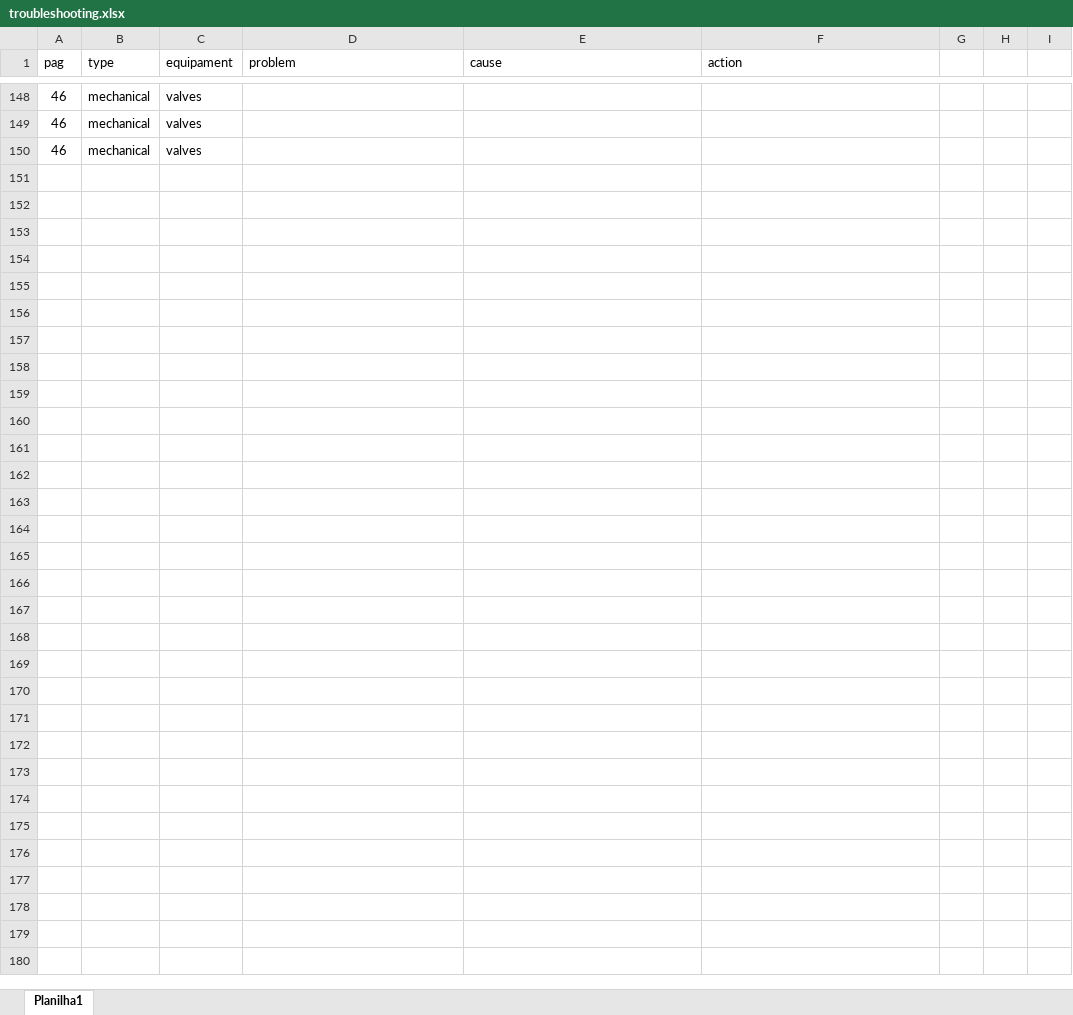
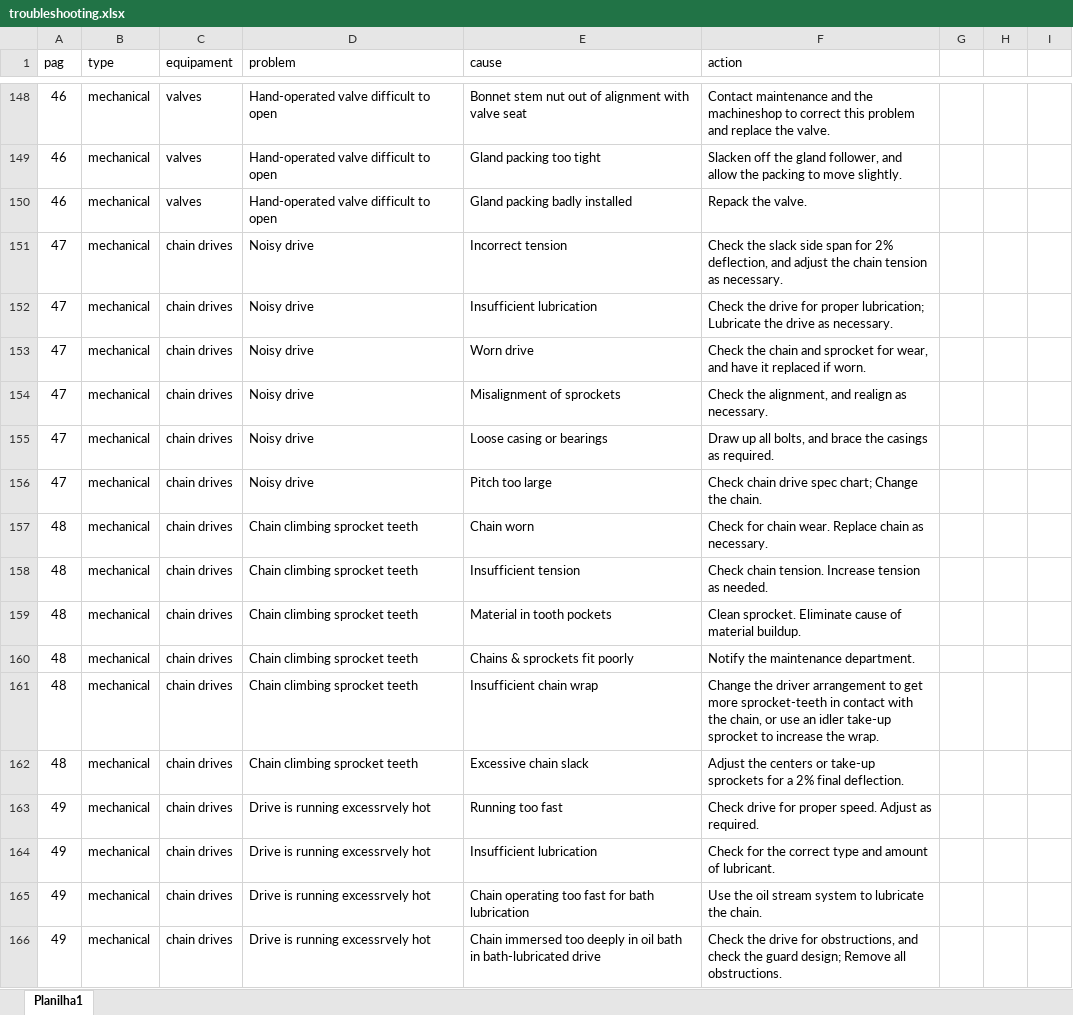
Before and after one commit to HerikMuller2002/chatbot_hipotese, an Excel workbook: documents/troubleshooting.xlsx, sheet Planilha1, drawn as a sheet; only a part is shown, gaps mark what is left out; values as stored, in another font and other column widths than the file's, no borders; table styles not drawn; the diff covers the shown part only; the diff names each change by its address in the sheet, - before the commit and + after, or states it on an @@ line.

Commit message:
atualizzando o troubleshooting com o fan systems

```diff
--- a/documents/troubleshooting.xlsx (sheet Planilha1)
+++ b/documents/troubleshooting.xlsx (sheet Planilha1)
-D148:D150 (problem): (empty)
+D148:D150 (problem): Hand-operated valve difficult to open
-E148 (cause): (empty)
+E148 (cause): Bonnet stem nut out of alignment with valve seat
-F148 (action): (empty)
+F148 (action): Contact maintenance and the machineshop to correct this problem and replace the valve.
-E149 (cause): (empty)
+E149 (cause): Gland packing too tight
-F149 (action): (empty)
+F149 (action): Slacken off the gland follower, and allow the packing to move slightly.
-E150 (cause): (empty)
+E150 (cause): Gland packing badly installed
-F150 (action): (empty)
+F150 (action): Repack the valve.
+row 151: 47 | mechanical | chain drives | Noisy drive | Incorrect tension | Check the slack side span for 2% deflection, and adjust the chain tension as necessary.
+row 152: 47 | mechanical | chain drives | Noisy drive | Insufficient lubrication | Check the drive for proper lubrication; Lubricate the drive as necessary.
+row 153: 47 | mechanical | chain drives | Noisy drive | Worn drive | Check the chain and sprocket for wear, and have it replaced if worn.
+row 154: 47 | mechanical | chain drives | Noisy drive | Misalignment of sprockets | Check the alignment, and realign as necessary.
+row 155: 47 | mechanical | chain drives | Noisy drive | Loose casing or bearings | Draw up all bolts, and brace the casings as required.
+row 156: 47 | mechanical | chain drives | Noisy drive | Pitch too large | Check chain drive spec chart; Change the chain.
+row 157: 48 | mechanical | chain drives | Chain climbing sprocket teeth | Chain worn | Check for chain wear. Replace chain as necessary.
+row 158: 48 | mechanical | chain drives | Chain climbing sprocket teeth | Insufficient tension | Check chain tension. Increase tension as needed.
+row 159: 48 | mechanical | chain drives | Chain climbing sprocket teeth | Material in tooth pockets | Clean sprocket. Eliminate cause of material buildup.
+row 160: 48 | mechanical | chain drives | Chain climbing sprocket teeth | Chains & sprockets fit poorly | Notify the maintenance department.
+row 161: 48 | mechanical | chain drives | Chain climbing sprocket teeth | Insufficient chain wrap | Change the driver arrangement to get more sprocket-teeth in contact with the chain, or use an idler take-up sprocket to increase the wrap.
+row 162: 48 | mechanical | chain drives | Chain climbing sprocket teeth | Excessive chain slack | Adjust the centers or take-up sprockets for a 2% final deflection.
+row 163: 49 | mechanical | chain drives | Drive is running excessrvely hot | Running too fast | Check drive for proper speed. Adjust as required.
+row 164: 49 | mechanical | chain drives | Drive is running excessrvely hot | Insufficient lubrication | Check for the correct type and amount of lubricant.
+row 165: 49 | mechanical | chain drives | Drive is running excessrvely hot | Chain operating too fast for bath lubrication | Use the oil stream system to lubricate the chain.
+row 166: 49 | mechanical | chain drives | Drive is running excessrvely hot | Chain immersed too deeply in oil bath in bath-lubricated drive | Check the drive for obstructions, and check the guard design; Remove all obstructions.
```
Also changed, not shown: 143 added rows and 42 edited cells elsewhere in this sheet.
